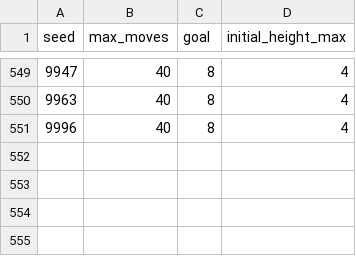
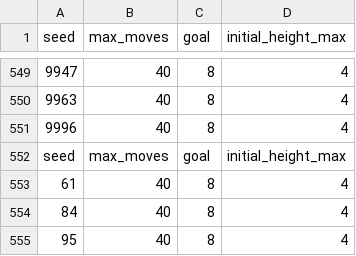
Before and after one commit to sami-29/tetris-algo, a CSV file: winnable_games.csv, drawn as a sheet; only a part is shown, gaps mark what is left out.

```diff
--- a/winnable_games.csv
+++ b/winnable_games.csv
@@ -551 +551,5 @@ seed,max_moves,goal,initial_height_max
 9996,40,8,4
+seed,max_moves,goal,initial_height_max
+61,40,8,4
+84,40,8,4
+95,40,8,4
```
Also changed, not shown: 2 other files.
